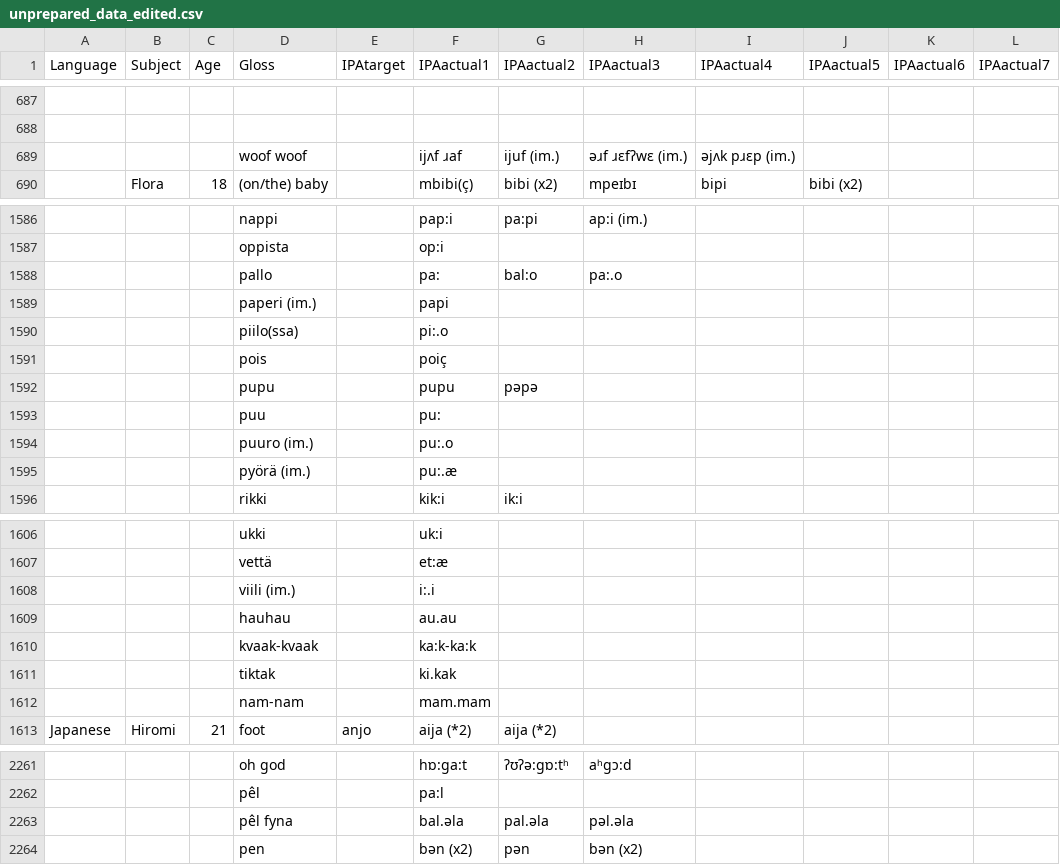
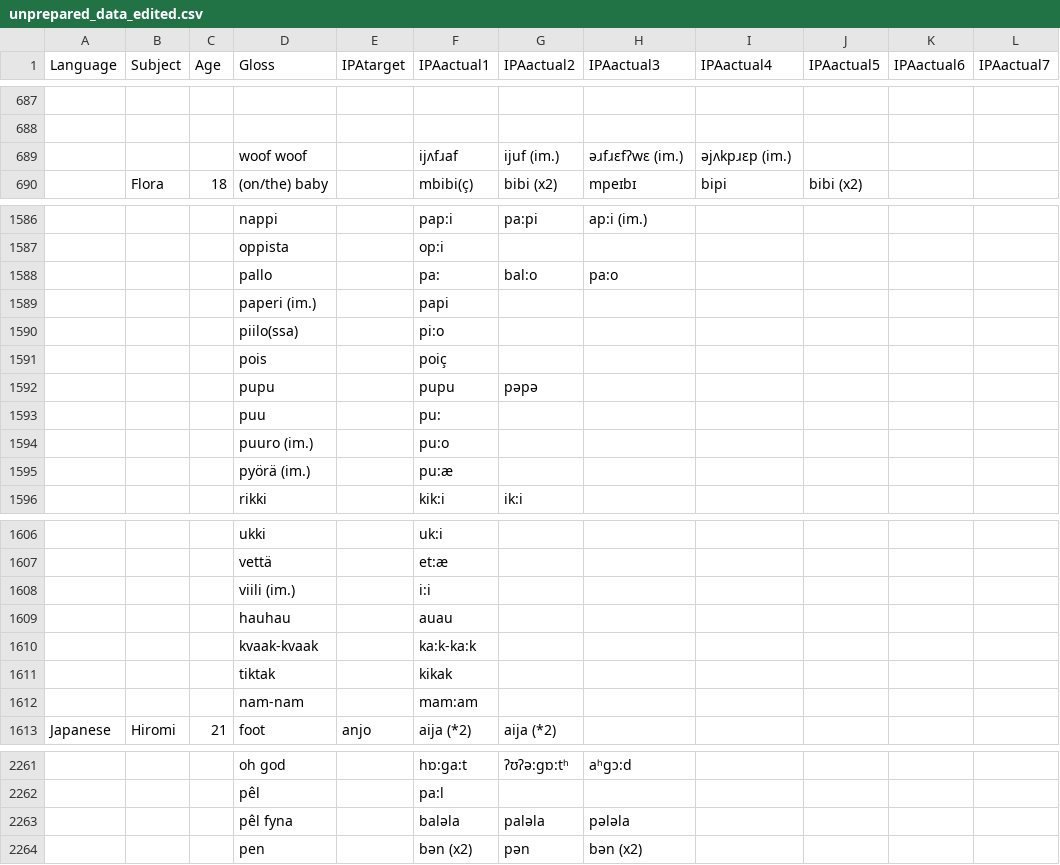
Before and after one commit to cathelaing/Laing_Vihman_Chapter, a CSV file: unprepared_data_edited.csv, drawn as a sheet; only a part is shown, gaps mark what is left out; the diff covers the shown part only; the diff names each change by its address in the sheet, - before the commit and + after, or states it on an @@ line.

```diff
--- a/unprepared_data_edited.csv
+++ b/unprepared_data_edited.csv
-F689 (IPAactual1): ijʌf ɹaf
+F689 (IPAactual1): ijʌfɹaf
-H689 (IPAactual3): əɹf ɹεfʔwε (im.)
+H689 (IPAactual3): əɹfɹεfʔwε (im.)
-I689 (IPAactual4): əjʌk pɹεp (im.)
+I689 (IPAactual4): əjʌkpɹεp (im.)
-H1588 (IPAactual3): pa:.o
+H1588 (IPAactual3): pa:o
-F1590 (IPAactual1): pi:.o
+F1590 (IPAactual1): pi:o
-F1594 (IPAactual1): pu:.o
+F1594 (IPAactual1): pu:o
-F1595 (IPAactual1): pu:.æ
+F1595 (IPAactual1): pu:æ
-F1608 (IPAactual1): i:.i
+F1608 (IPAactual1): i:i
-F1609 (IPAactual1): au.au
+F1609 (IPAactual1): auau
-F1611 (IPAactual1): ki.kak
+F1611 (IPAactual1): kikak
-F1612 (IPAactual1): mam.mam
+F1612 (IPAactual1): mam:am
-F2263 (IPAactual1): bal.əla
+F2263 (IPAactual1): baləla
-G2263 (IPAactual2): pal.əla
+G2263 (IPAactual2): paləla
-H2263 (IPAactual3): pəl.əla
+H2263 (IPAactual3): pələla
```
Also changed, not shown: 58 edited cells elsewhere in this file, IPA transcriptions.csv, data_ready.csv, 7 other files.
